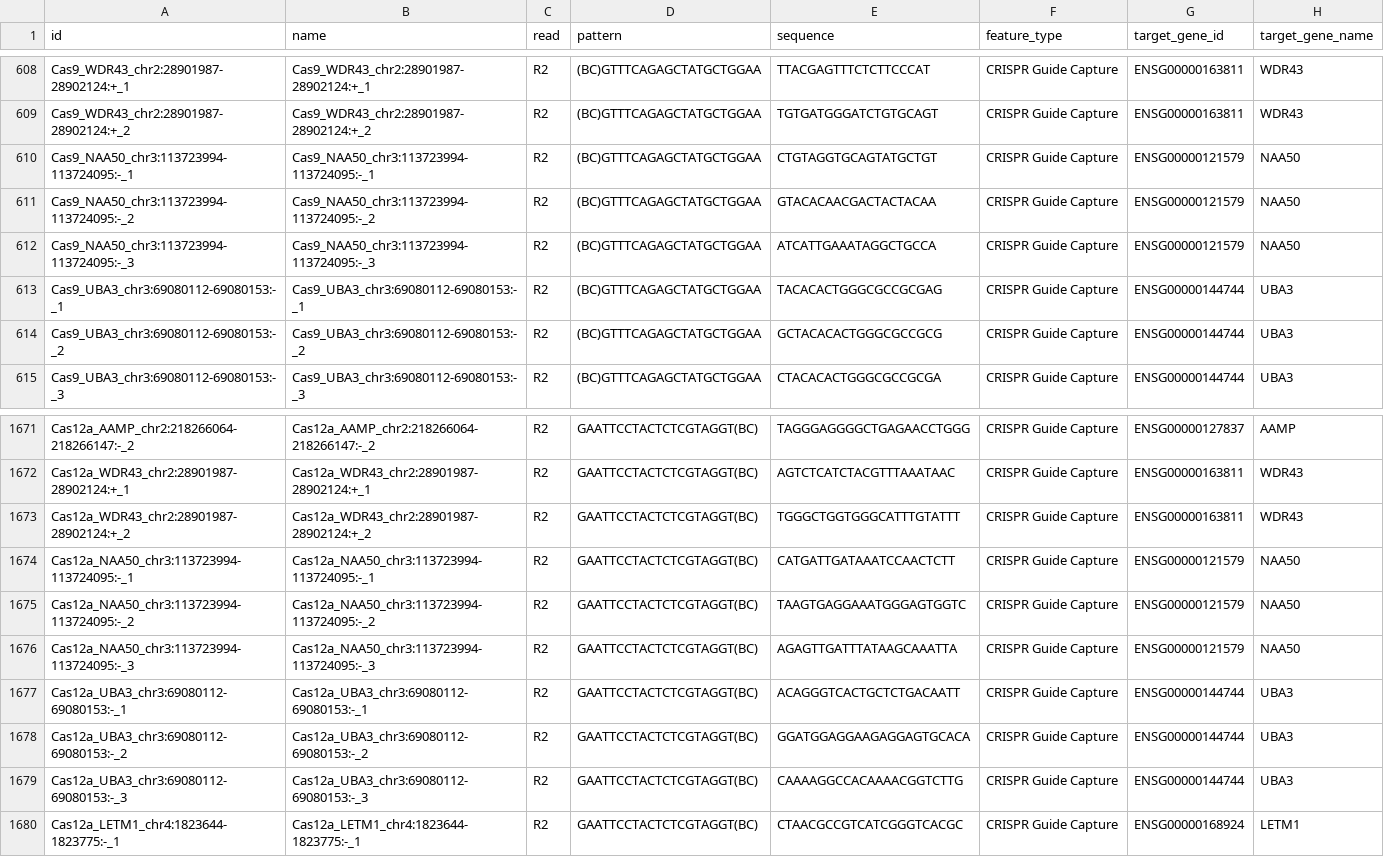
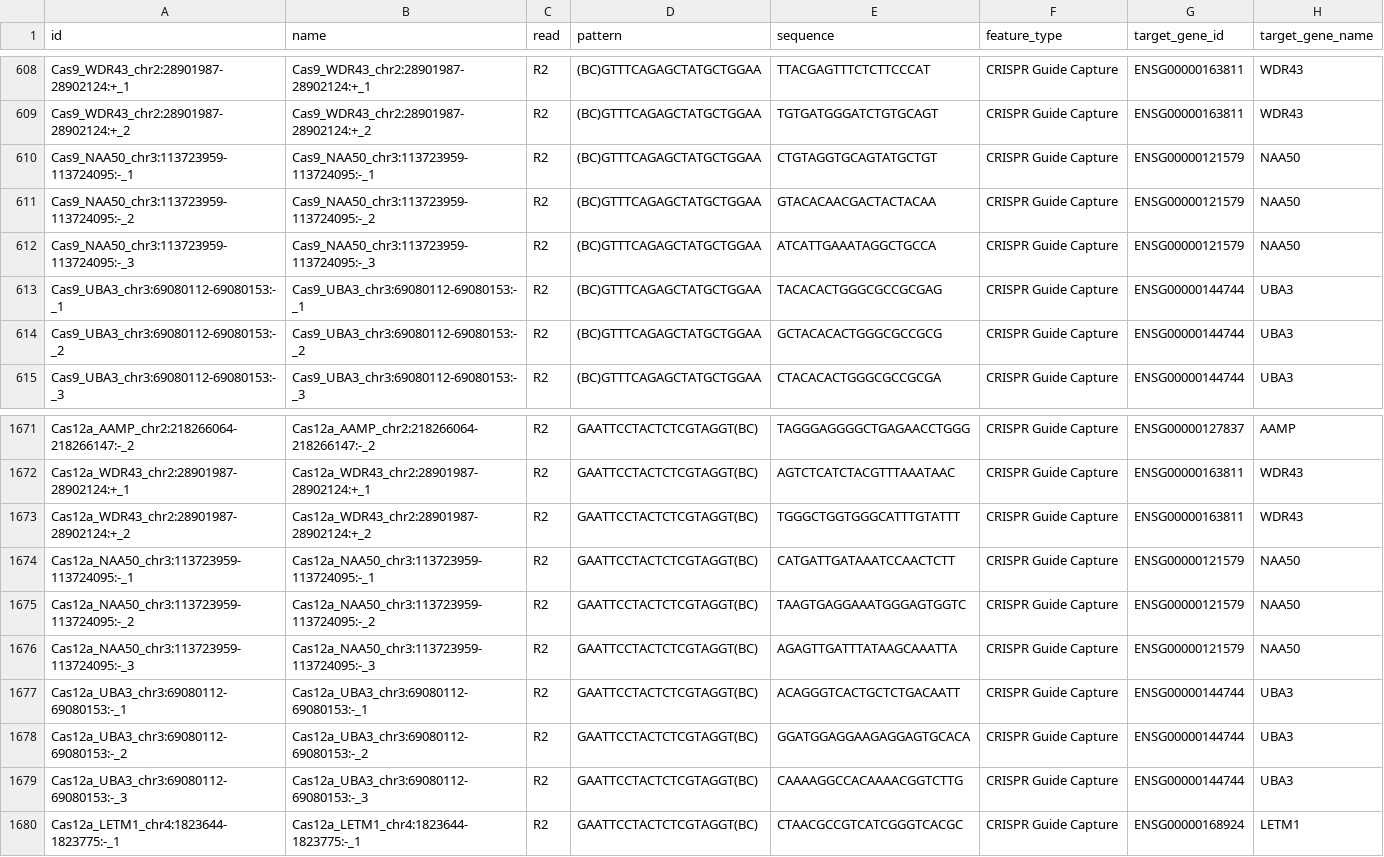
Before and after one commit to NCI-RBL/scCHyMErA-Seq, a CSV file: raw/feature_reference.csv, drawn as a sheet; only a part is shown, gaps mark what is left out.

Commit message:
Update feature_reference.csv

```diff
--- a/raw/feature_reference.csv
+++ b/raw/feature_reference.csv
@@ -609,5 +609,5 @@ Cas9_WDR43_chr2:28901987-28902124:+_1,Cas9_WDR43_chr2:28901987-28902124:+_1,R2,(
 Cas9_WDR43_chr2:28901987-28902124:+_2,Cas9_WDR43_chr2:28901987-28902124:+_2,R2,(BC)GTTTCAGAGCTATGCTGGAA,TGTGATGGGATCTGTGCAGT,CRISPR Guide Capture,ENSG00000163811,WDR43
-Cas9_NAA50_chr3:113723994-113724095:-_1,Cas9_NAA50_chr3:113723994-113724095:-_1,R2,(BC)GTTTCAGAGCTATGCTGGAA,CTGTAGGTGCAGTATGCTGT,CRISPR Guide Capture,ENSG00000121579,NAA50
-Cas9_NAA50_chr3:113723994-113724095:-_2,Cas9_NAA50_chr3:113723994-113724095:-_2,R2,(BC)GTTTCAGAGCTATGCTGGAA,GTACACAACGACTACTACAA,CRISPR Guide Capture,ENSG00000121579,NAA50
-Cas9_NAA50_chr3:113723994-113724095:-_3,Cas9_NAA50_chr3:113723994-113724095:-_3,R2,(BC)GTTTCAGAGCTATGCTGGAA,ATCATTGAAATAGGCTGCCA,CRISPR Guide Capture,ENSG00000121579,NAA50
+Cas9_NAA50_chr3:113723959-113724095:-_1,Cas9_NAA50_chr3:113723959-113724095:-_1,R2,(BC)GTTTCAGAGCTATGCTGGAA,CTGTAGGTGCAGTATGCTGT,CRISPR Guide Capture,ENSG00000121579,NAA50
+Cas9_NAA50_chr3:113723959-113724095:-_2,Cas9_NAA50_chr3:113723959-113724095:-_2,R2,(BC)GTTTCAGAGCTATGCTGGAA,GTACACAACGACTACTACAA,CRISPR Guide Capture,ENSG00000121579,NAA50
+Cas9_NAA50_chr3:113723959-113724095:-_3,Cas9_NAA50_chr3:113723959-113724095:-_3,R2,(BC)GTTTCAGAGCTATGCTGGAA,ATCATTGAAATAGGCTGCCA,CRISPR Guide Capture,ENSG00000121579,NAA50
 Cas9_UBA3_chr3:69080112-69080153:-_1,Cas9_UBA3_chr3:69080112-69080153:-_1,R2,(BC)GTTTCAGAGCTATGCTGGAA,TACACACTGGGCGCCGCGAG,CRISPR Guide Capture,ENSG00000144744,UBA3
@@ -1673,5 +1673,5 @@ Cas12a_WDR43_chr2:28901987-28902124:+_1,Cas12a_WDR43_chr2:28901987-28902124:+_1,
 Cas12a_WDR43_chr2:28901987-28902124:+_2,Cas12a_WDR43_chr2:28901987-28902124:+_2,R2,GAATTCCTACTCTCGTAGGT(BC),TGGGCTGGTGGGCATTTGTATTT,CRISPR Guide Capture,ENSG00000163811,WDR43
-Cas12a_NAA50_chr3:113723994-113724095:-_1,Cas12a_NAA50_chr3:113723994-113724095:-_1,R2,GAATTCCTACTCTCGTAGGT(BC),CATGATTGATAAATCCAACTCTT,CRISPR Guide Capture,ENSG00000121579,NAA50
-Cas12a_NAA50_chr3:113723994-113724095:-_2,Cas12a_NAA50_chr3:113723994-113724095:-_2,R2,GAATTCCTACTCTCGTAGGT(BC),TAAGTGAGGAAATGGGAGTGGTC,CRISPR Guide Capture,ENSG00000121579,NAA50
-Cas12a_NAA50_chr3:113723994-113724095:-_3,Cas12a_NAA50_chr3:113723994-113724095:-_3,R2,GAATTCCTACTCTCGTAGGT(BC),AGAGTTGATTTATAAGCAAATTA,CRISPR Guide Capture,ENSG00000121579,NAA50
+Cas12a_NAA50_chr3:113723959-113724095:-_1,Cas12a_NAA50_chr3:113723959-113724095:-_1,R2,GAATTCCTACTCTCGTAGGT(BC),CATGATTGATAAATCCAACTCTT,CRISPR Guide Capture,ENSG00000121579,NAA50
+Cas12a_NAA50_chr3:113723959-113724095:-_2,Cas12a_NAA50_chr3:113723959-113724095:-_2,R2,GAATTCCTACTCTCGTAGGT(BC),TAAGTGAGGAAATGGGAGTGGTC,CRISPR Guide Capture,ENSG00000121579,NAA50
+Cas12a_NAA50_chr3:113723959-113724095:-_3,Cas12a_NAA50_chr3:113723959-113724095:-_3,R2,GAATTCCTACTCTCGTAGGT(BC),AGAGTTGATTTATAAGCAAATTA,CRISPR Guide Capture,ENSG00000121579,NAA50
 Cas12a_UBA3_chr3:69080112-69080153:-_1,Cas12a_UBA3_chr3:69080112-69080153:-_1,R2,GAATTCCTACTCTCGTAGGT(BC),ACAGGGTCACTGCTCTGACAATT,CRISPR Guide Capture,ENSG00000144744,UBA3
```
